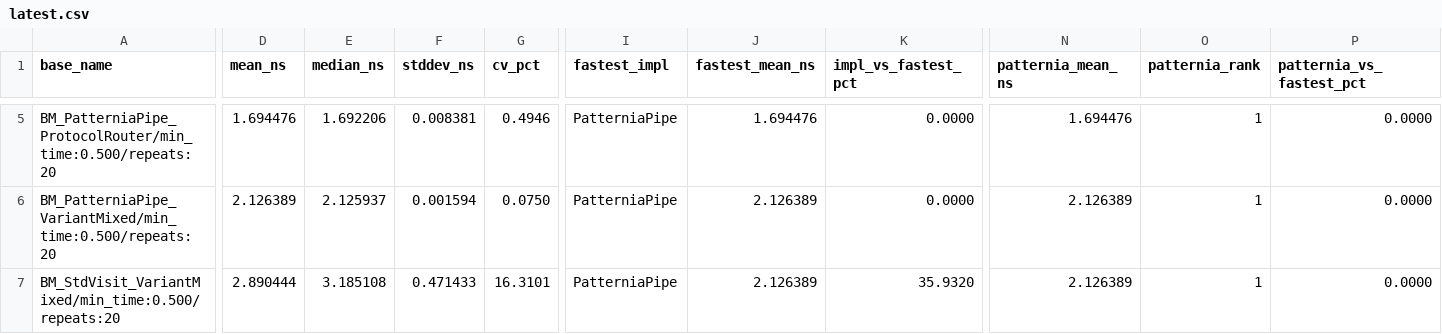
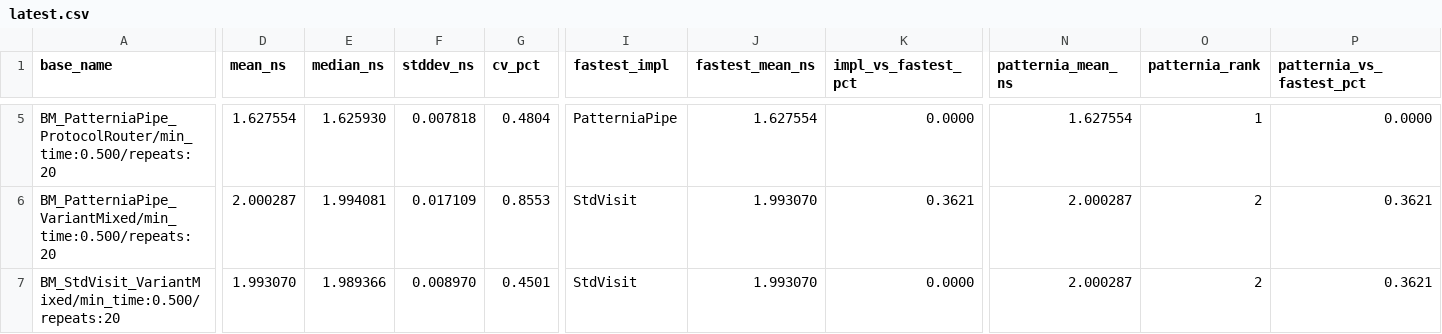
Before and after one commit to sentomk/patternia, a CSV file: assets/bench/latest.csv, drawn as a sheet; only a part is shown, gaps mark what is left out; the diff covers the shown part only; the diff names each change by its address in the sheet, - before the commit and + after, or states it on an @@ line.

```diff
--- a/assets/bench/latest.csv
+++ b/assets/bench/latest.csv
-D5 (mean_ns): 1.694476
+D5 (mean_ns): 1.627554
-E5 (median_ns): 1.692206
+E5 (median_ns): 1.625930
-F5 (stddev_ns): 0.008381
+F5 (stddev_ns): 0.007818
-G5 (cv_pct): 0.4946
+G5 (cv_pct): 0.4804
-J5 (fastest_mean_ns): 1.694476
+J5 (fastest_mean_ns): 1.627554
-N5 (patternia_mean_ns): 1.694476
+N5 (patternia_mean_ns): 1.627554
-D6 (mean_ns): 2.126389
+D6 (mean_ns): 2.000287
-E6 (median_ns): 2.125937
+E6 (median_ns): 1.994081
-F6 (stddev_ns): 0.001594
+F6 (stddev_ns): 0.017109
-G6 (cv_pct): 0.0750
+G6 (cv_pct): 0.8553
-I6:I7 (fastest_impl): PatterniaPipe
+I6:I7 (fastest_impl): StdVisit
-J6:J7 (fastest_mean_ns): 2.126389
+J6:J7 (fastest_mean_ns): 1.993070
-K6 (impl_vs_fastest_pct): 0.0000
+K6 (impl_vs_fastest_pct): 0.3621
-N6:N7 (patternia_mean_ns): 2.126389
+N6:N7 (patternia_mean_ns): 2.000287
-O6:O7 (patternia_rank): 1
+O6:O7 (patternia_rank): 2
-P6:P7 (patternia_vs_fastest_pct): 0.0000
+P6:P7 (patternia_vs_fastest_pct): 0.3621
-D7 (mean_ns): 2.890444
+D7 (mean_ns): 1.993070
-E7 (median_ns): 3.185108
+E7 (median_ns): 1.989366
-F7 (stddev_ns): 0.471433
+F7 (stddev_ns): 0.008970
-G7 (cv_pct): 16.3101
+G7 (cv_pct): 0.4501
-K7 (impl_vs_fastest_pct): 35.9320
+K7 (impl_vs_fastest_pct): 0.0000
```
Also changed, not shown: 52 edited cells elsewhere in this file, 3 other files.
